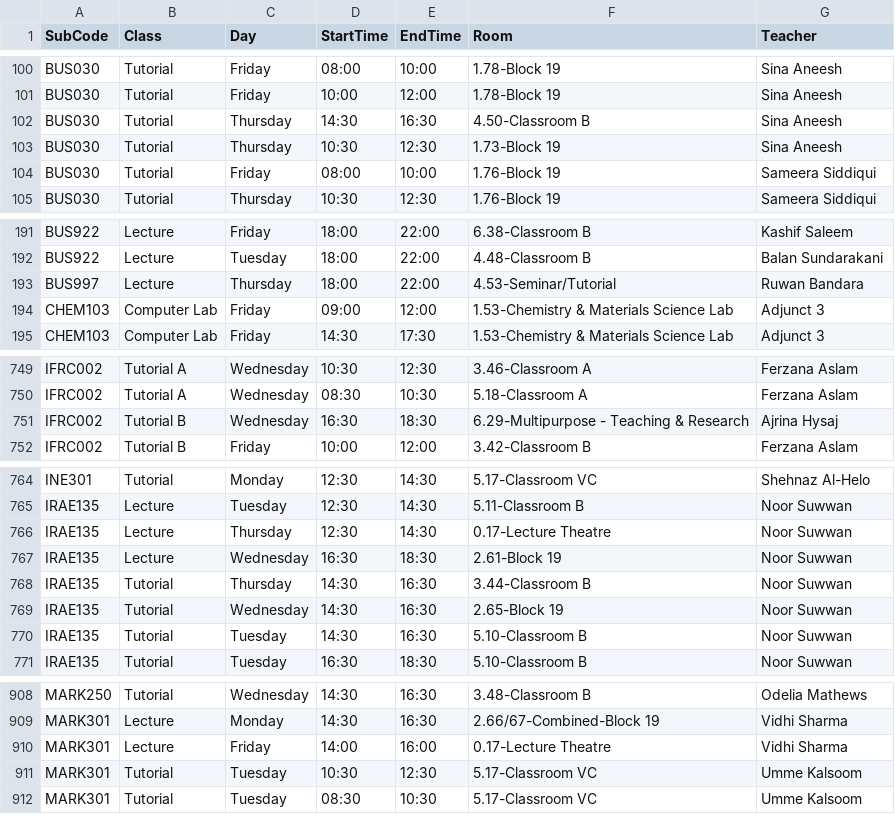
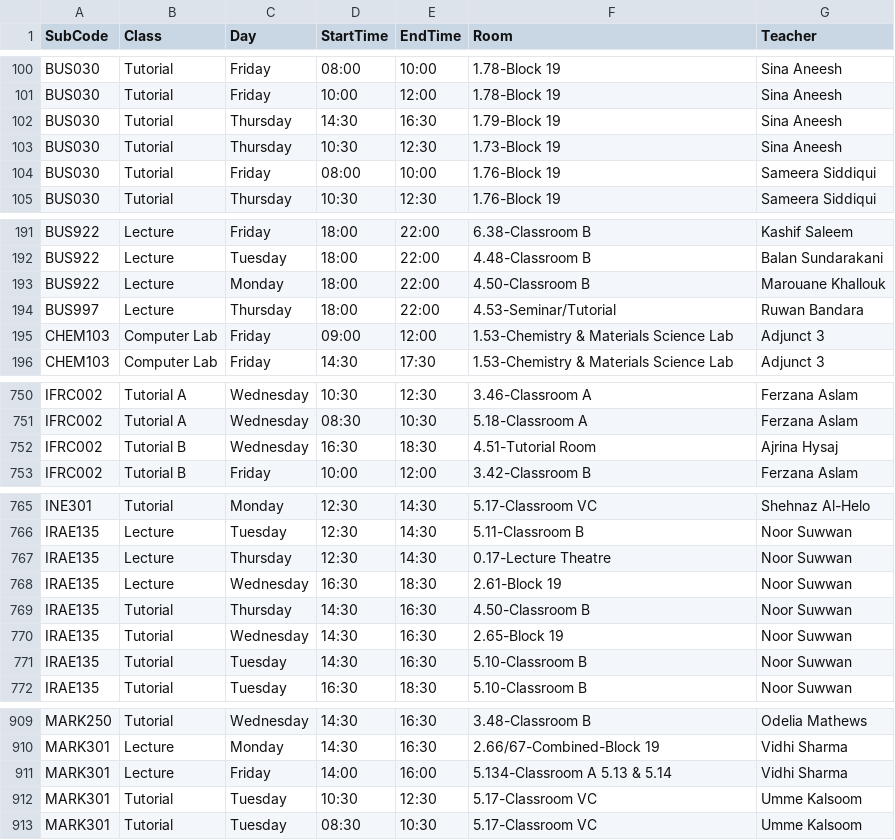
Before and after one commit to tahayparker/vacansee, a CSV file: public/classes.csv, drawn as a sheet; only a part is shown, gaps mark what is left out; the diff covers the shown part only.

Commit message:
Update timetable CSV data [skip deploy]

```diff
--- a/public/classes.csv
+++ b/public/classes.csv
@@ -101,3 +101,3 @@ BUS030,Tutorial,Friday,08:00,10:00,1.78-Block 19,Sina Aneesh
 BUS030,Tutorial,Friday,10:00,12:00,1.78-Block 19,Sina Aneesh
-BUS030,Tutorial,Thursday,14:30,16:30,4.50-Classroom B,Sina Aneesh
+BUS030,Tutorial,Thursday,14:30,16:30,1.79-Block 19,Sina Aneesh
 BUS030,Tutorial,Thursday,10:30,12:30,1.73-Block 19,Sina Aneesh
@@ -192,2 +192,3 @@ BUS922,Lecture,Friday,18:00,22:00,6.38-Classroom B,Kashif Saleem
 BUS922,Lecture,Tuesday,18:00,22:00,4.48-Classroom B,Balan Sundarakani
+BUS922,Lecture,Monday,18:00,22:00,4.50-Classroom B,Marouane Khallouk
 BUS997,Lecture,Thursday,18:00,22:00,4.53-Seminar/Tutorial,Ruwan Bandara
@@ -750,3 +751,3 @@ IFRC002,Tutorial A,Wednesday,10:30,12:30,3.46-Classroom A,Ferzana Aslam
 IFRC002,Tutorial A,Wednesday,08:30,10:30,5.18-Classroom A,Ferzana Aslam
-IFRC002,Tutorial B,Wednesday,16:30,18:30,6.29-Multipurpose - Teaching & Research,Ajrina Hysaj
+IFRC002,Tutorial B,Wednesday,16:30,18:30,4.51-Tutorial Room,Ajrina Hysaj
 IFRC002,Tutorial B,Friday,10:00,12:00,3.42-Classroom B,Ferzana Aslam
@@ -767,3 +768,3 @@ IRAE135,Lecture,Thursday,12:30,14:30,0.17-Lecture Theatre,Noor Suwwan
 IRAE135,Lecture,Wednesday,16:30,18:30,2.61-Block 19,Noor Suwwan
-IRAE135,Tutorial,Thursday,14:30,16:30,3.44-Classroom B,Noor Suwwan
+IRAE135,Tutorial,Thursday,14:30,16:30,4.50-Classroom B,Noor Suwwan
 IRAE135,Tutorial,Wednesday,14:30,16:30,2.65-Block 19,Noor Suwwan
@@ -909,3 +910,3 @@ MARK250,Tutorial,Wednesday,14:30,16:30,3.48-Classroom B,Odelia Mathews
 MARK301,Lecture,Monday,14:30,16:30,2.66/67-Combined-Block 19,Vidhi Sharma
-MARK301,Lecture,Friday,14:00,16:00,0.17-Lecture Theatre,Vidhi Sharma
+MARK301,Lecture,Friday,14:00,16:00,5.134-Classroom A 5.13 & 5.14,Vidhi Sharma
 MARK301,Tutorial,Tuesday,10:30,12:30,5.17-Classroom VC,Umme Kalsoom
```
Also changed, not shown: 1 edited cell elsewhere in this file.
